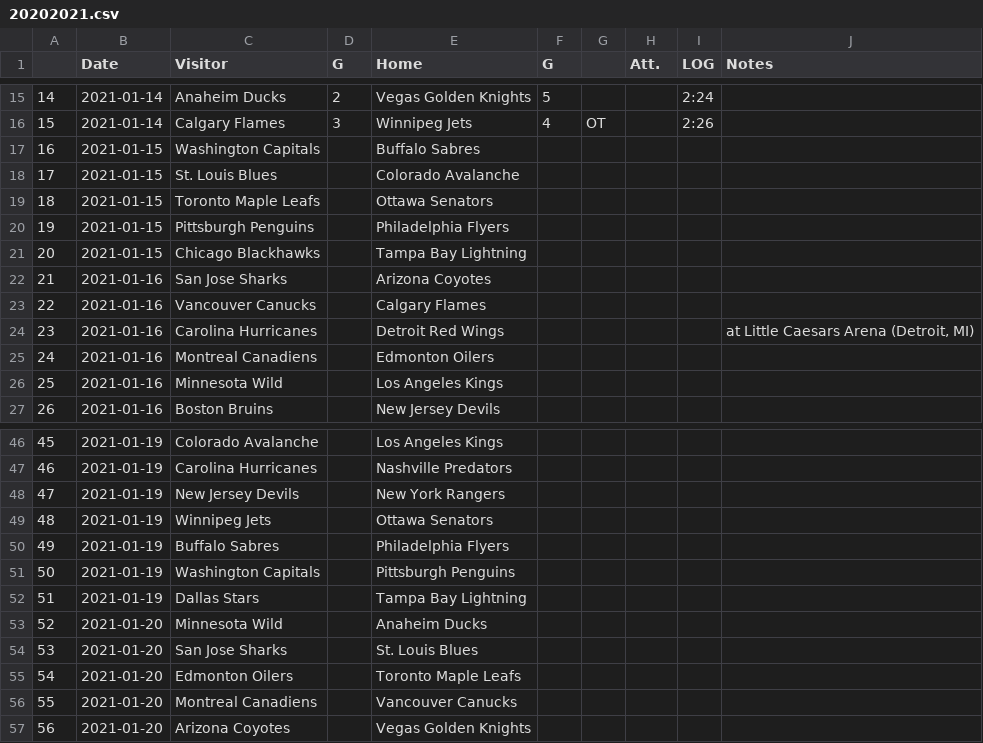
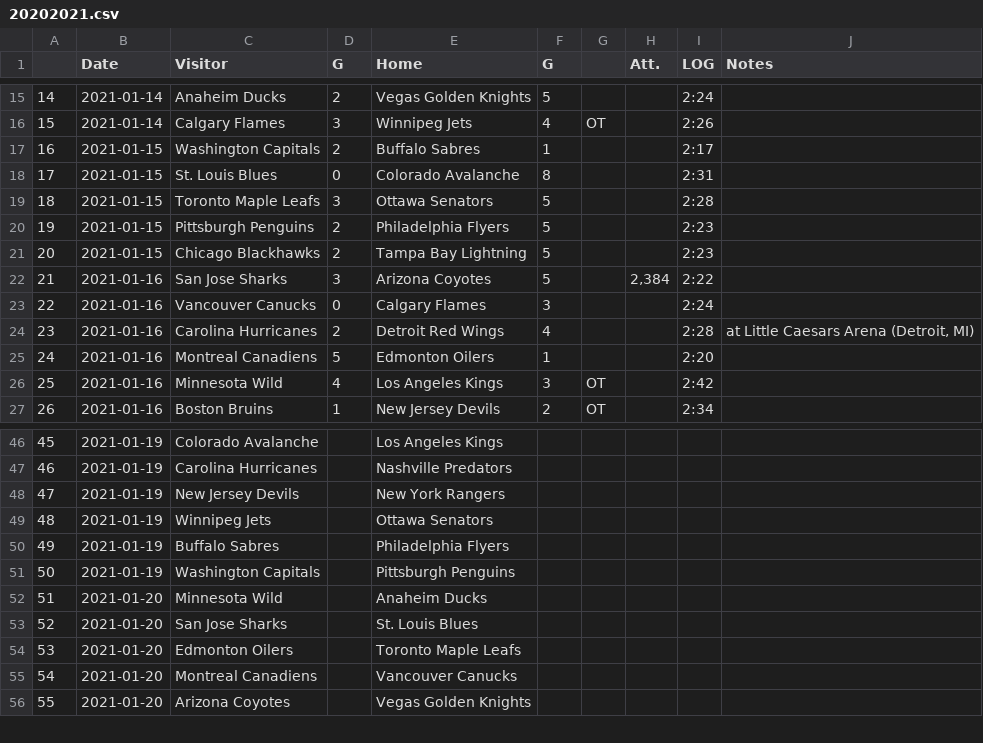
Before and after one commit to pbulsink/HockeyModel, a CSV file: data-raw/20202021.csv, drawn as a sheet; only a part is shown, gaps mark what is left out; removed rows and columns are numbered as before the commit, all else as after; the diff covers the shown part only; the diff names each change by its address in the sheet, - before the commit and + after, or states it on an @@ line.

```diff
--- a/data-raw/20202021.csv
+++ b/data-raw/20202021.csv
-D17 (G): (empty)
+D17 (G): 2
-F17 (G): (empty)
+F17 (G): 1
-I17 (LOG): (empty)
+I17 (LOG): 2:17
-D18 (G): (empty)
+D18 (G): 0
-F18 (G): (empty)
+F18 (G): 8
-I18 (LOG): (empty)
+I18 (LOG): 2:31
-D19 (G): (empty)
+D19 (G): 3
-F19:F22 (G): (empty)
+F19:F22 (G): 5
-I19 (LOG): (empty)
+I19 (LOG): 2:28
-D20:D21 (G): (empty)
+D20:D21 (G): 2
-I20:I21 (LOG): (empty)
+I20:I21 (LOG): 2:23
-D22 (G): (empty)
+D22 (G): 3
-H22 (Att.): (empty)
+H22 (Att.): 2,384
-I22 (LOG): (empty)
+I22 (LOG): 2:22
-D23 (G): (empty)
+D23 (G): 0
-F23 (G): (empty)
+F23 (G): 3
-I23 (LOG): (empty)
+I23 (LOG): 2:24
-D24 (G): (empty)
+D24 (G): 2
-F24 (G): (empty)
+F24 (G): 4
-I24 (LOG): (empty)
+I24 (LOG): 2:28
-D25 (G): (empty)
+D25 (G): 5
-F25 (G): (empty)
+F25 (G): 1
-I25 (LOG): (empty)
+I25 (LOG): 2:20
-D26 (G): (empty)
+D26 (G): 4
-F26 (G): (empty)
+F26 (G): 3
-G26:G27: (empty)
+G26:G27: OT
-I26 (LOG): (empty)
+I26 (LOG): 2:42
-D27 (G): (empty)
+D27 (G): 1
-F27 (G): (empty)
+F27 (G): 2
-I27 (LOG): (empty)
+I27 (LOG): 2:34
-row 52: 51 | 2021-01-19 | Dallas Stars |  | Tampa Bay Lightning
@@ column A renumbered between rows 52 and 868 @@
```
Also changed, not shown: 9 added rows, 5 removed rows and 16 edited cells elsewhere in this file, 12 other files.
